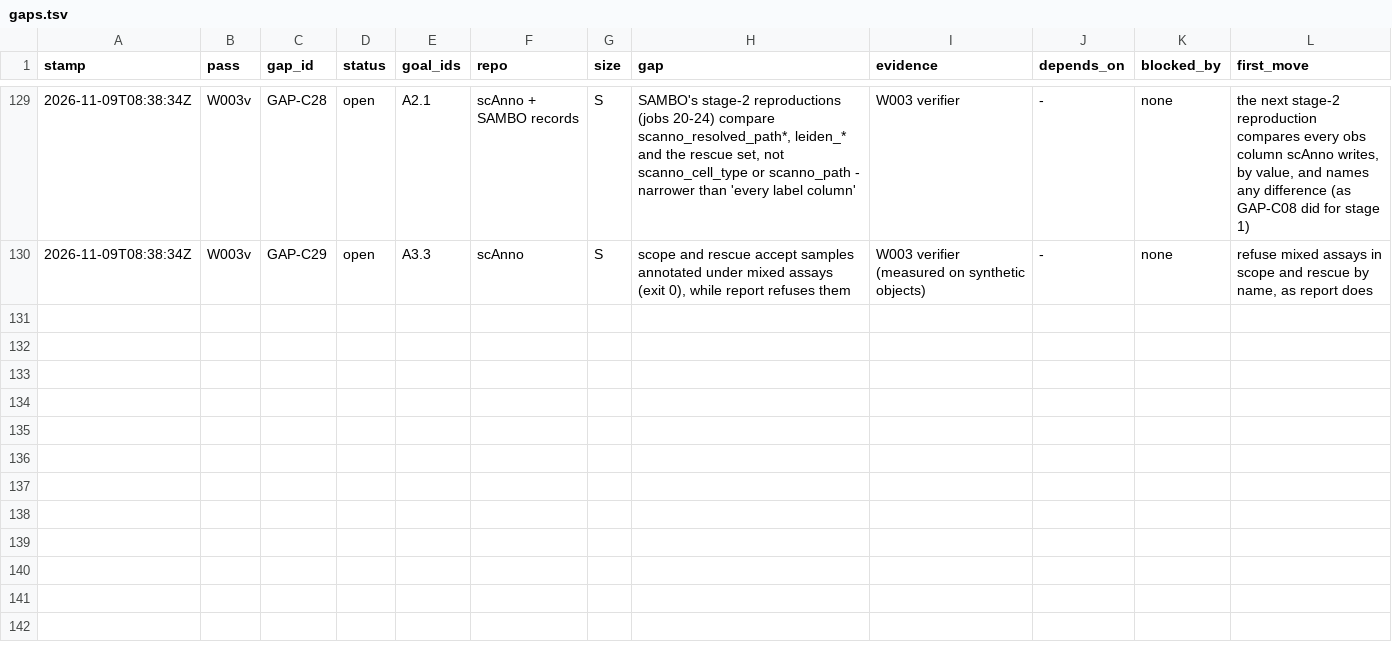
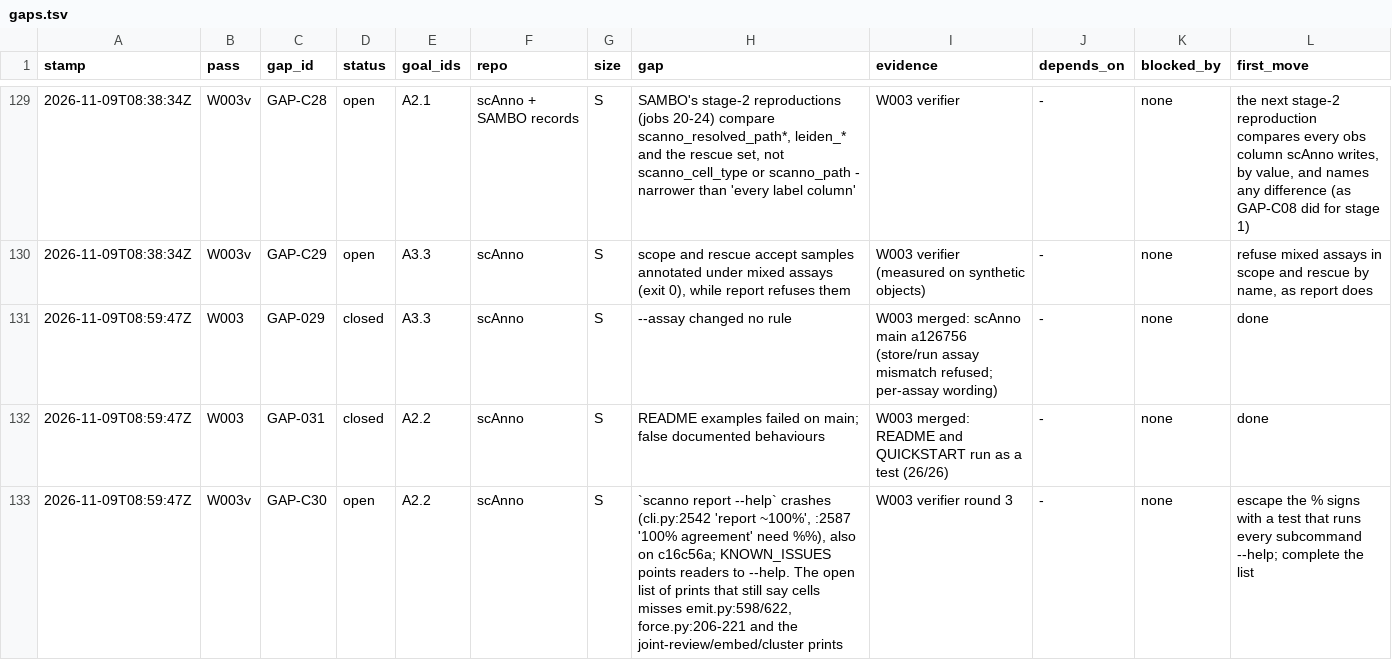
Before and after one commit to JiaenLin/single-cell-harness, a TSV file: autodev/ledger/gaps.tsv, drawn as a sheet; only a part is shown, gaps mark what is left out.

```diff
--- a/autodev/ledger/gaps.tsv
+++ b/autodev/ledger/gaps.tsv
@@ -130 +130,4 @@ stamp	pass	gap_id	status	goal_ids	repo	size	gap	evidence	depends_on	blocked_by	f
 2026-11-09T08:38:34Z	W003v	GAP-C29	open	A3.3	scAnno	S	scope and rescue accept samples annotated under mixed assays (exit 0), while report refuses them	W003 verifier (measured on synthetic objects)	-	none	refuse mixed assays in scope and rescue by name, as report does
+2026-11-09T08:59:47Z	W003	GAP-029	closed	A3.3	scAnno	S	--assay changed no rule	W003 merged: scAnno main a126756 (store/run assay mismatch refused; per-assay wording)	-	none	done
+2026-11-09T08:59:47Z	W003	GAP-031	closed	A2.2	scAnno	S	README examples failed on main; false documented behaviours	W003 merged: README and QUICKSTART run as a test (26/26)	-	none	done
+2026-11-09T08:59:47Z	W003v	GAP-C30	open	A2.2	scAnno	S	`scanno report --help` crashes (cli.py:2542 'report ~100%', :2587 '100% agreement' need %%), also on c16c56a; KNOWN_ISSUES points readers to --help. The open list of prints that still say cells misses emit.py:598/622, force.py:206-221 and the joint-review/embed/cluster prints	W003 verifier round 3	-	none	escape the % signs with a test that runs every subcommand --help; complete the list
```
Also changed, not shown: autodev/ledger/waves.tsv, 1 other file.
